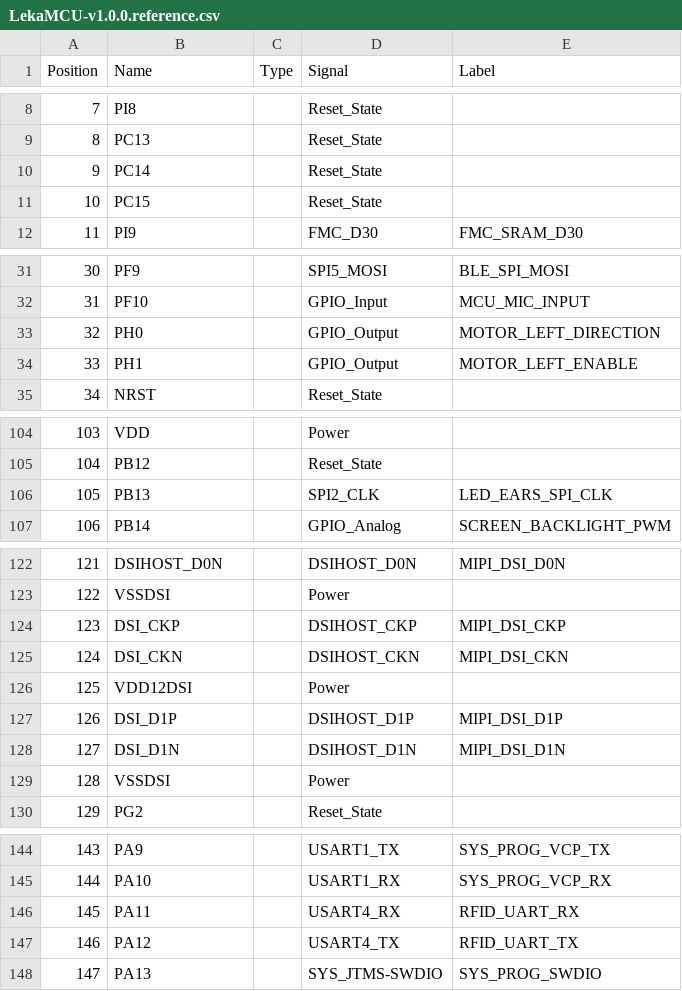
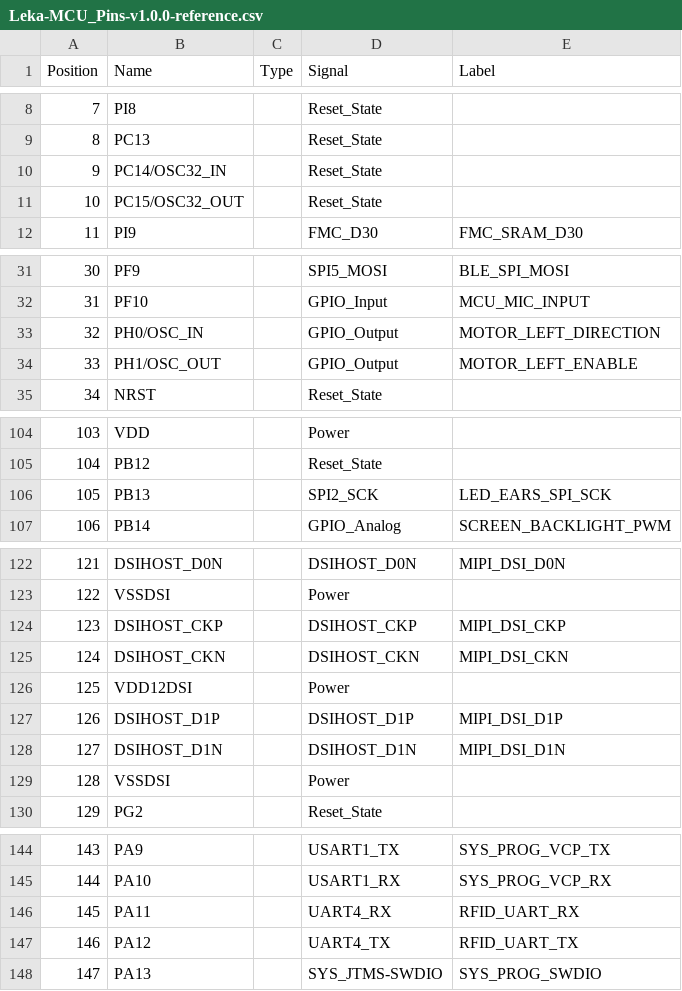
Before and after one commit to leka/LekaOS, a CSV file: targets/TARGET_LEKA_V1.0_DEV/docs/Leka-MCU_Pins-v1.0.0-reference.csv (was targets/TARGET_LEKA_V1.0_DEV/docs/LekaMCU-v1.0.0.reference.csv), drawn as a sheet; only a part is shown, gaps mark what is left out; the diff covers the shown part only.

```diff
--- a/targets/TARGET_LEKA_V1.0_DEV/docs/LekaMCU-v1.0.0.reference.csv
+++ b/targets/TARGET_LEKA_V1.0_DEV/docs/Leka-MCU_Pins-v1.0.0-reference.csv
@@ -9,4 +9,4 @@ Position,Name,Type,Signal,Label
 8,PC13,,Reset_State,
-9,PC14,,Reset_State,
-10,PC15,,Reset_State,
+9,PC14/OSC32_IN,,Reset_State,
+10,PC15/OSC32_OUT,,Reset_State,
 11,PI9,,FMC_D30,FMC_SRAM_D30
@@ -32,4 +32,4 @@ Position,Name,Type,Signal,Label
 31,PF10,,GPIO_Input,MCU_MIC_INPUT
-32,PH0,,GPIO_Output,MOTOR_LEFT_DIRECTION
-33,PH1,,GPIO_Output,MOTOR_LEFT_ENABLE
+32,PH0/OSC_IN,,GPIO_Output,MOTOR_LEFT_DIRECTION
+33,PH1/OSC_OUT,,GPIO_Output,MOTOR_LEFT_ENABLE
 34,NRST,,Reset_State,
@@ -105,3 +105,3 @@ Position,Name,Type,Signal,Label
 104,PB12,,Reset_State,
-105,PB13,,SPI2_CLK,LED_EARS_SPI_CLK
+105,PB13,,SPI2_SCK,LED_EARS_SPI_SCK
 106,PB14,,GPIO_Analog,SCREEN_BACKLIGHT_PWM
@@ -123,7 +123,7 @@ Position,Name,Type,Signal,Label
 122,VSSDSI,,Power,
-123,DSI_CKP,,DSIHOST_CKP,MIPI_DSI_CKP
-124,DSI_CKN,,DSIHOST_CKN,MIPI_DSI_CKN
+123,DSIHOST_CKP,,DSIHOST_CKP,MIPI_DSI_CKP
+124,DSIHOST_CKN,,DSIHOST_CKN,MIPI_DSI_CKN
 125,VDD12DSI,,Power,
-126,DSI_D1P,,DSIHOST_D1P,MIPI_DSI_D1P
-127,DSI_D1N,,DSIHOST_D1N,MIPI_DSI_D1N
+126,DSIHOST_D1P,,DSIHOST_D1P,MIPI_DSI_D1P
+127,DSIHOST_D1N,,DSIHOST_D1N,MIPI_DSI_D1N
 128,VSSDSI,,Power,
@@ -145,4 +145,4 @@ Position,Name,Type,Signal,Label
 144,PA10,,USART1_RX,SYS_PROG_VCP_RX
-145,PA11,,USART4_RX,RFID_UART_RX
-146,PA12,,USART4_TX,RFID_UART_TX
+145,PA11,,UART4_RX,RFID_UART_RX
+146,PA12,,UART4_TX,RFID_UART_TX
 147,PA13,,SYS_JTMS-SWDIO,SYS_PROG_SWDIO
```
Also changed, not shown: 4 edited cells elsewhere in this file, targets/TARGET_LEKA_V1.0_DEV/docs/Leka-MCU_Pins-v1.0.0-generated.csv, 2 other files.
